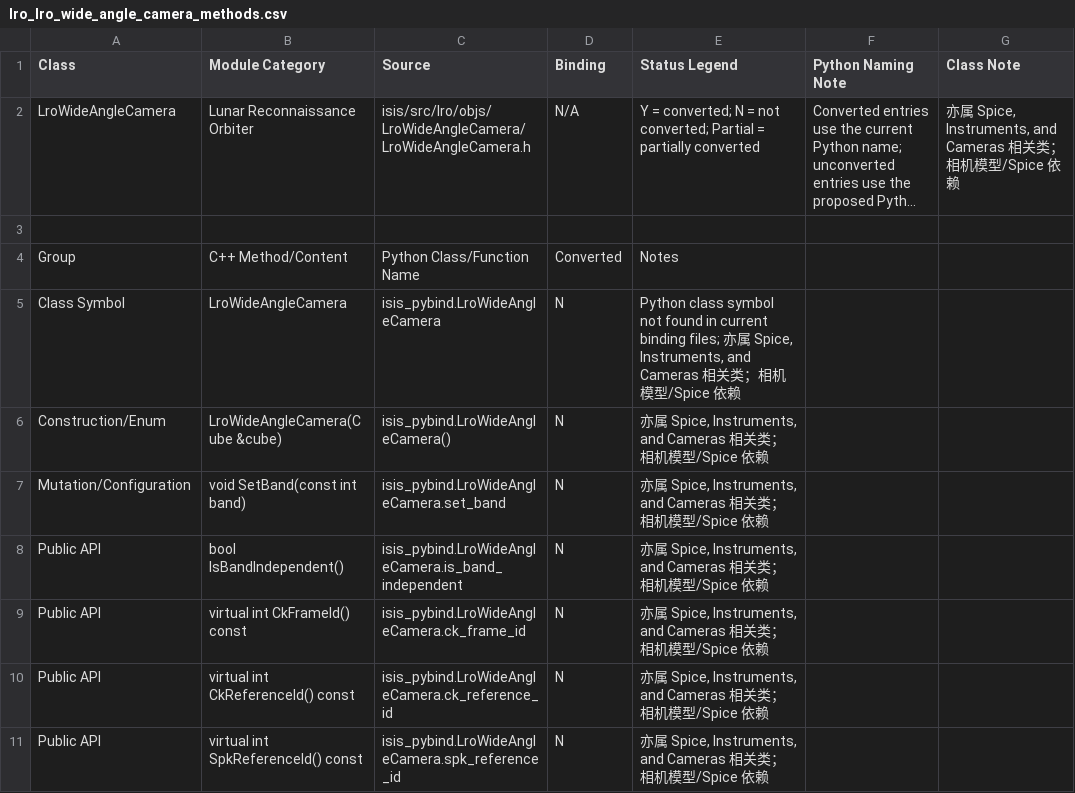
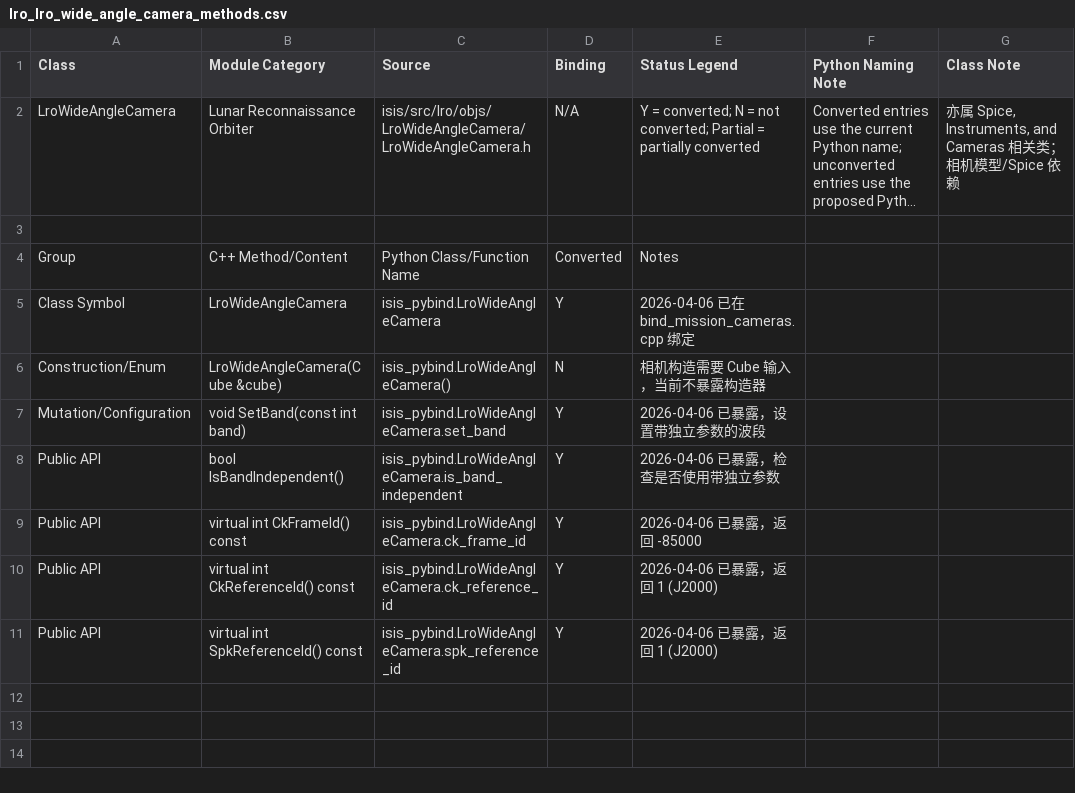
Before and after one commit to gengxun-henu/pyisis, a CSV file: class_bind_methods_details/lro_lro_wide_angle_camera_methods.csv, drawn as a sheet; long unchanged cells end in …; the diff names each change by its address in the sheet, - before the commit and + after, or states it on an @@ line.

```diff
--- a/class_bind_methods_details/lro_lro_wide_angle_camera_methods.csv
+++ b/class_bind_methods_details/lro_lro_wide_angle_camera_methods.csv
-D5 (Binding): N
+D5 (Binding): Y
-E5 (Status Legend): Python class symbol not found in current binding files; 亦属 Spice, Instruments, and Cameras 相关类；相机模型/Spice 依赖
+E5 (Status Legend): 2026-04-06 已在 bind_mission_cameras.cpp 绑定
-E6 (Status Legend): 亦属 Spice, Instruments, and Cameras 相关类；相机模型/Spice 依赖
+E6 (Status Legend): 相机构造需要 Cube 输入，当前不暴露构造器
-D7:D11 (Binding): N
+D7:D11 (Binding): Y
-E7 (Status Legend): 亦属 Spice, Instruments, and Cameras 相关类；相机模型/Spice 依赖
+E7 (Status Legend): 2026-04-06 已暴露，设置带独立参数的波段
-E8 (Status Legend): 亦属 Spice, Instruments, and Cameras 相关类；相机模型/Spice 依赖
+E8 (Status Legend): 2026-04-06 已暴露，检查是否使用带独立参数
-E9 (Status Legend): 亦属 Spice, Instruments, and Cameras 相关类；相机模型/Spice 依赖
+E9 (Status Legend): 2026-04-06 已暴露，返回 -85000
-E10:E11 (Status Legend): 亦属 Spice, Instruments, and Cameras 相关类；相机模型/Spice 依赖
+E10:E11 (Status Legend): 2026-04-06 已暴露，返回 1 (J2000)
```
Also changed, not shown: class_bind_methods_details/lro_lro_narrow_angle_camera_methods.csv, class_bind_methods_details/lro_lro_narrow_angle_distortion_map_methods.csv, 10 other files.
